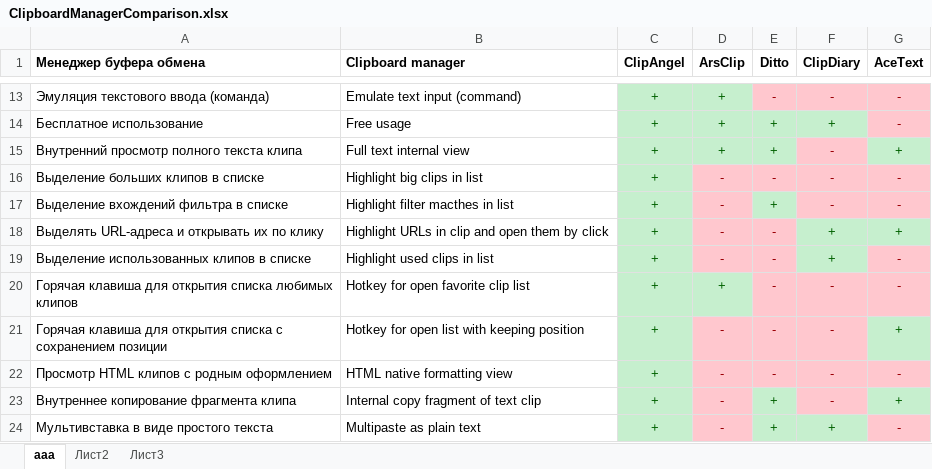
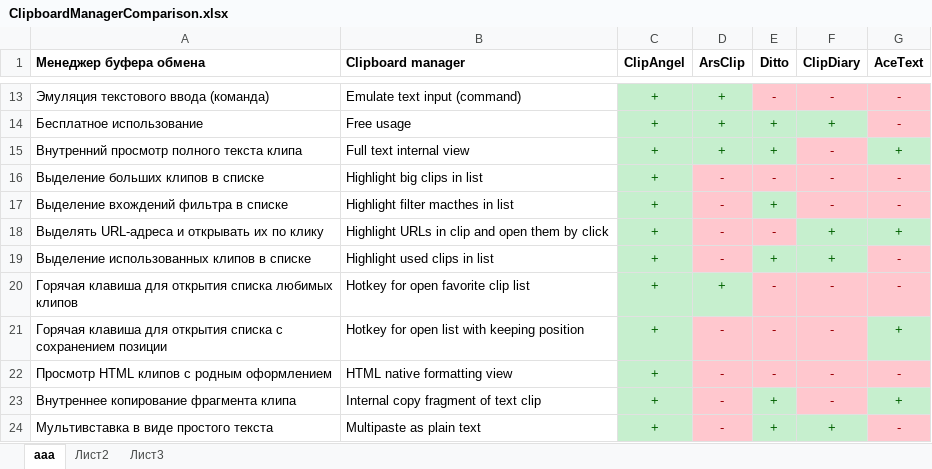
Before and after one commit to tormozit/ClipAngel, an Excel workbook: Publication/ClipboardManagerComparison.xlsx, sheet ааа, drawn as a sheet; only a part is shown, gaps mark what is left out; values as stored, in another font and other column widths than the file's, no borders; the diff names each change by its address in the sheet, - before the commit and + after, or states it on an @@ line.

Commit message:
+ monitor clipboard setting

```diff
--- a/Publication/ClipboardManagerComparison.xlsx (sheet ааа)
+++ b/Publication/ClipboardManagerComparison.xlsx (sheet ааа)
-E19 (Ditto): -
+E19 (Ditto): +
@@ E19 fill: #FFC7CE → #C6EFCE, text colour: #9C0006 → #006100 @@
```
Also changed, not shown: 27 other files.
